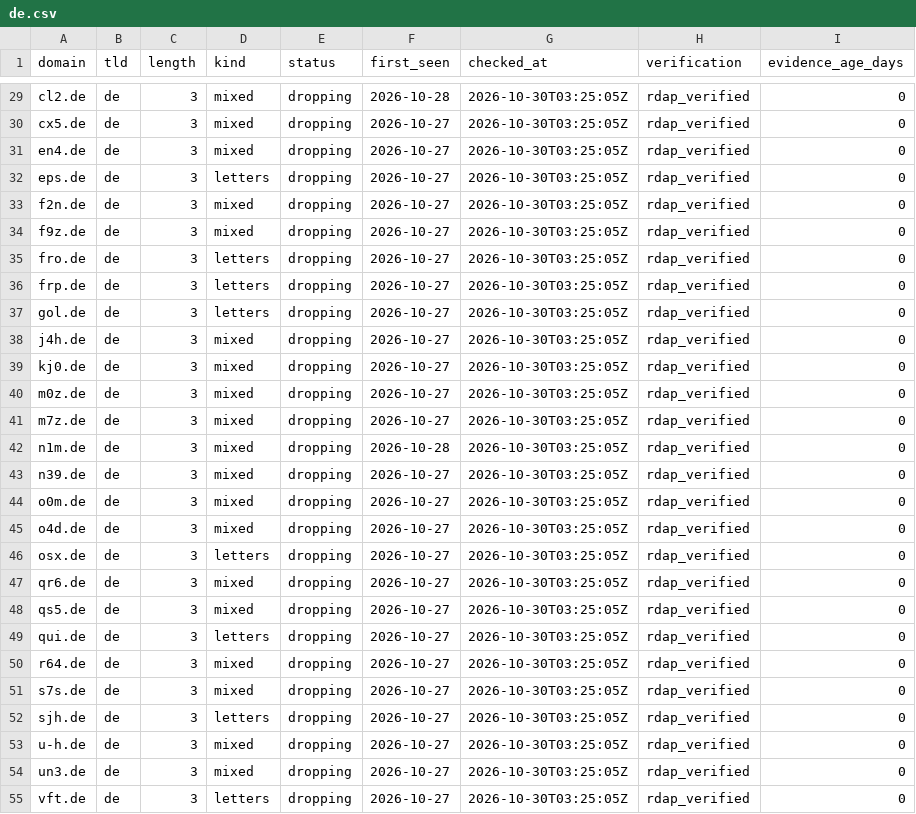
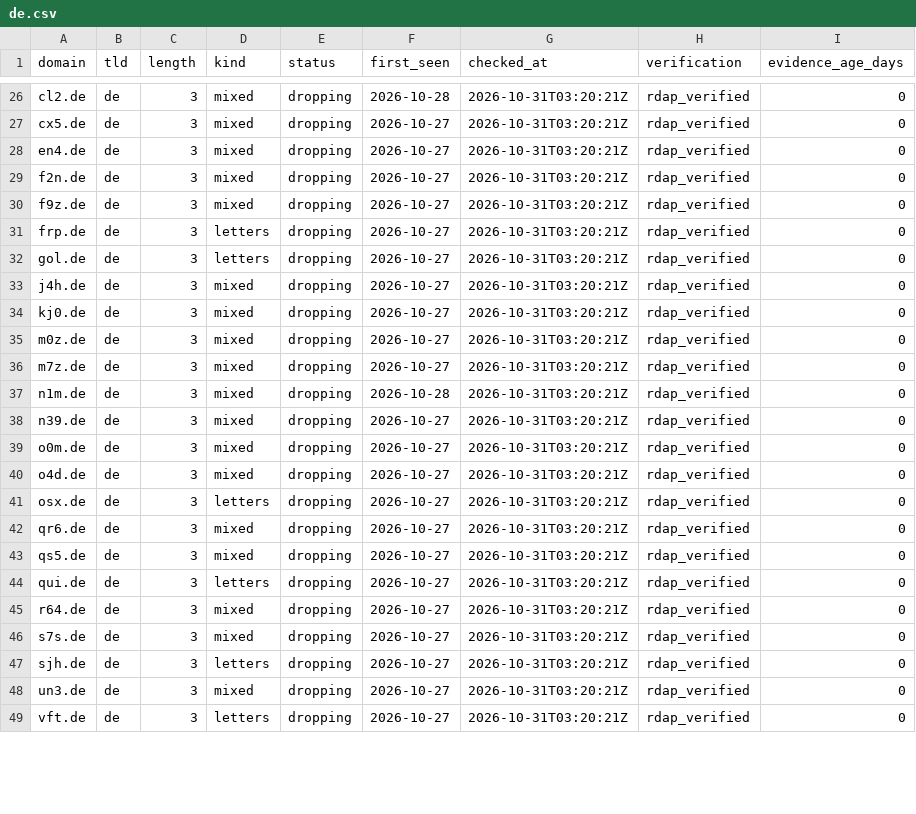
Before and after one commit to maximilianfeix/free-short-domains, a CSV file: csv/de.csv, drawn as a sheet; only a part is shown, gaps mark what is left out; removed rows and columns are numbered as before the commit, all else as after; the diff covers the shown part only; the diff names each change by its address in the sheet, - before the commit and + after, or states it on an @@ line.

```diff
--- a/csv/de.csv
+++ b/csv/de.csv
-G26:G28 (checked_at): 2026-10-30T03:25:05Z
+G26:G28 (checked_at): 2026-10-31T03:20:21Z
-row 32: eps.de | de | 3 | letters | dropping | 2026-10-27 | 2026-10-30T03:25:05Z | rdap_verified | 0
-G29:G30 (checked_at): 2026-10-30T03:25:05Z
+G29:G30 (checked_at): 2026-10-31T03:20:21Z
-row 35: fro.de | de | 3 | letters | dropping | 2026-10-27 | 2026-10-30T03:25:05Z | rdap_verified | 0
-G31:G47 (checked_at): 2026-10-30T03:25:05Z
+G31:G47 (checked_at): 2026-10-31T03:20:21Z
-row 53: u-h.de | de | 3 | mixed | dropping | 2026-10-27 | 2026-10-30T03:25:05Z | rdap_verified | 0
-G48:G49 (checked_at): 2026-10-30T03:25:05Z
+G48:G49 (checked_at): 2026-10-31T03:20:21Z
```
Also changed, not shown: 1 added row, 5 removed rows and 28 edited cells elsewhere in this file, csv/cc.csv, csv/com.csv, 56 other files.
